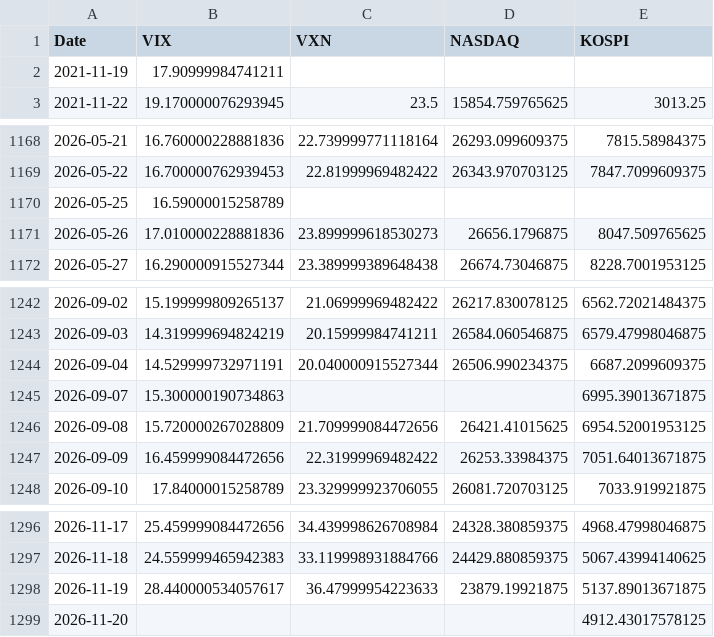
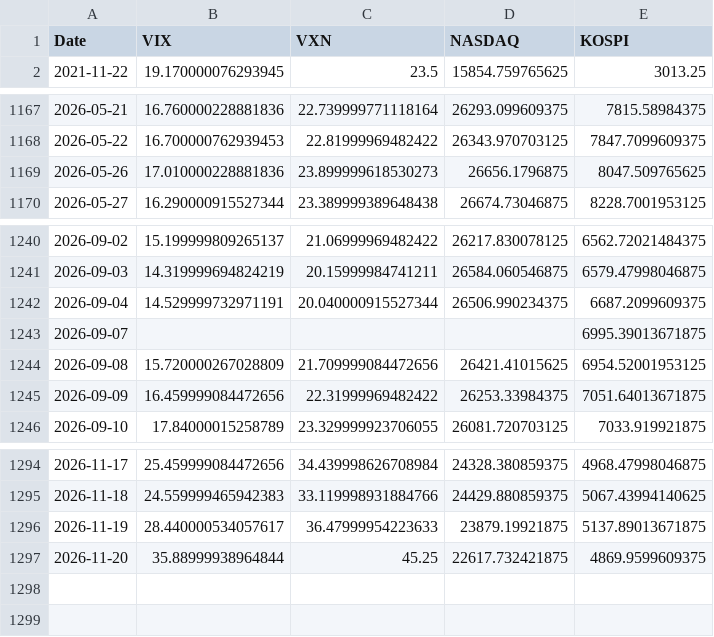
Before and after one commit to KIM0212DH/KIM0212DH, a CSV file: market_fear/data/closes_5y.csv, drawn as a sheet; only a part is shown, gaps mark what is left out.

```diff
--- a/market_fear/data/closes_5y.csv
+++ b/market_fear/data/closes_5y.csv
@@ -1,3 +1,2 @@
 Date,VIX,VXN,NASDAQ,KOSPI
-2021-11-19,17.90999984741211,,,
 2021-11-22,19.170000076293945,23.5,15854.759765625,3013.25
@@ -1169,3 +1168,2 @@ Date,VIX,VXN,NASDAQ,KOSPI
 2026-05-22,16.700000762939453,22.81999969482422,26343.970703125,7847.7099609375
-2026-05-25,16.59000015258789,,,
 2026-05-26,17.010000228881836,23.899999618530273,26656.1796875,8047.509765625
@@ -1244,3 +1242,3 @@ Date,VIX,VXN,NASDAQ,KOSPI
 2026-09-04,14.529999732971191,20.040000915527344,26506.990234375,6687.2099609375
-2026-09-07,15.300000190734863,,,6995.39013671875
+2026-09-07,,,,6995.39013671875
 2026-09-08,15.720000267028809,21.709999084472656,26421.41015625,6954.52001953125
@@ -1298,2 +1296,2 @@ Date,VIX,VXN,NASDAQ,KOSPI
 2026-11-19,28.440000534057617,36.47999954223633,23879.19921875,5137.89013671875
-2026-11-20,,,,4912.43017578125
+2026-11-20,35.88999938964844,45.25,22617.732421875,4869.9599609375
```
Also changed, not shown: market_fear/data/closes_long.csv.
